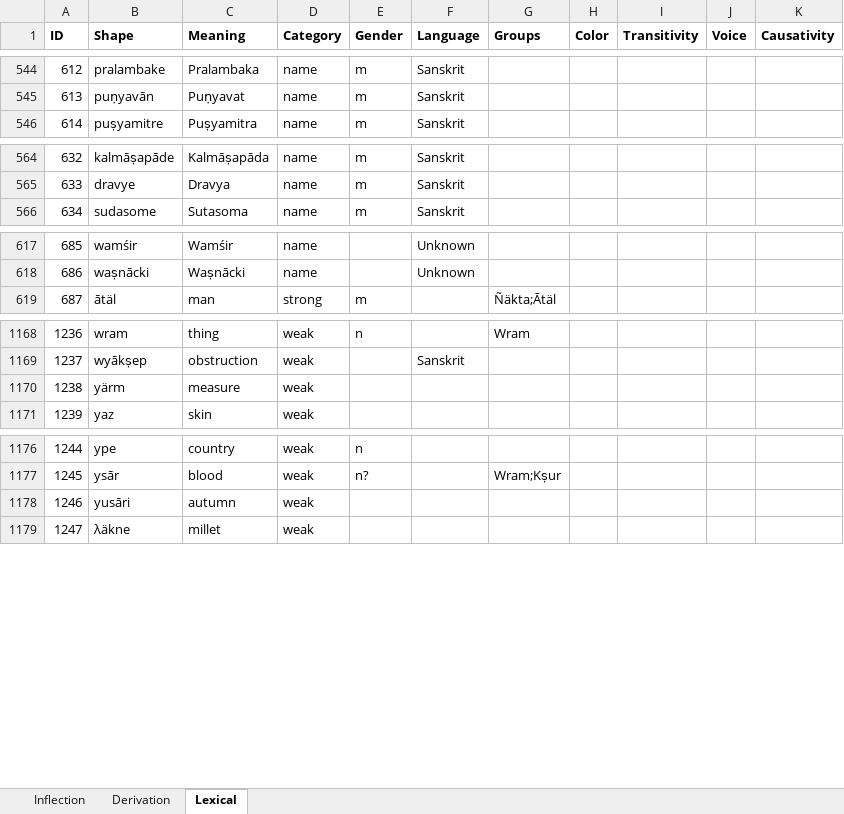
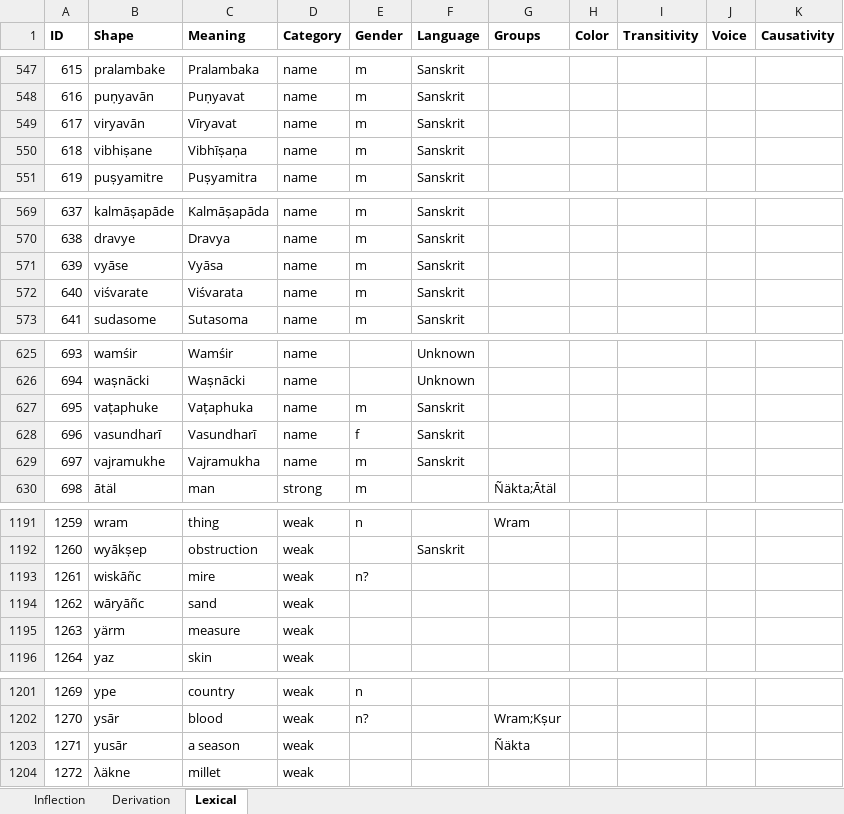
Before and after one commit to tanastasis/Candrakanta, an Excel workbook: data/morphemes.xlsx, sheet Lexical, drawn as a sheet; only a part is shown, gaps mark what is left out; values as stored, in another font and other column widths than the file's, no borders; removed rows and columns are numbered as before the commit, all else as after; the diff covers the shown part only; the diff names each change by its address in the sheet, - before the commit and + after, or states it on an @@ line.

```diff
--- a/data/morphemes.xlsx (sheet Lexical)
+++ b/data/morphemes.xlsx (sheet Lexical)
@@ column A (ID) renumbered from row 301 down @@
+row 549: 617 | viryavān | Vīryavat | name | m | Sanskrit
+row 550: 618 | vibhiṣane | Vibhīṣaṇa | name | m | Sanskrit
+row 571: 639 | vyāse | Vyāsa | name | m | Sanskrit
+row 572: 640 | viśvarate | Viśvarata | name | m | Sanskrit
+row 627: 695 | vaṭaphuke | Vaṭaphuka | name | m | Sanskrit
+row 628: 696 | vasundharī | Vasundharī | name | f | Sanskrit
+row 629: 697 | vajramukhe | Vajramukha | name | m | Sanskrit
+row 1193: 1261 | wiskāñc | mire | weak | n?
+row 1194: 1262 | wāryāñc | sand | weak
-row 1178: 1246 | yusāri | autumn | weak
+row 1203: 1271 | yusār | a season | weak |  |  | Ñäkta
```
Also changed, not shown: 20 added rows and 7 edited cells elsewhere in this sheet, data/lexemes.xlsx, data/rules.xlsx, 10 other files.
